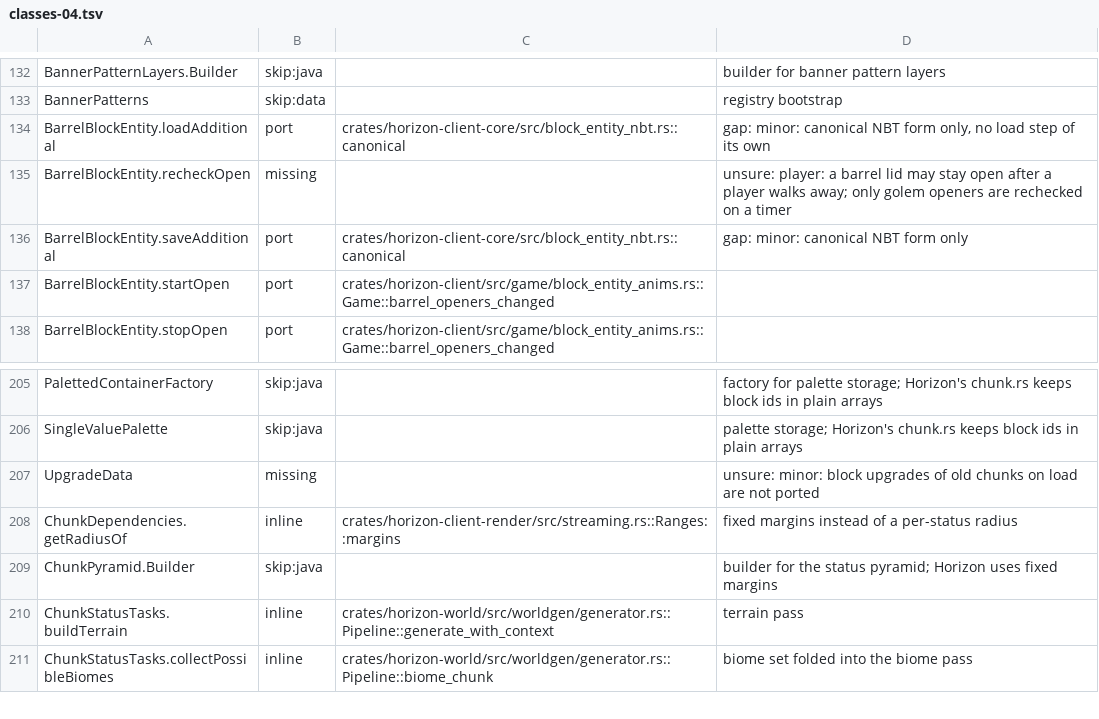
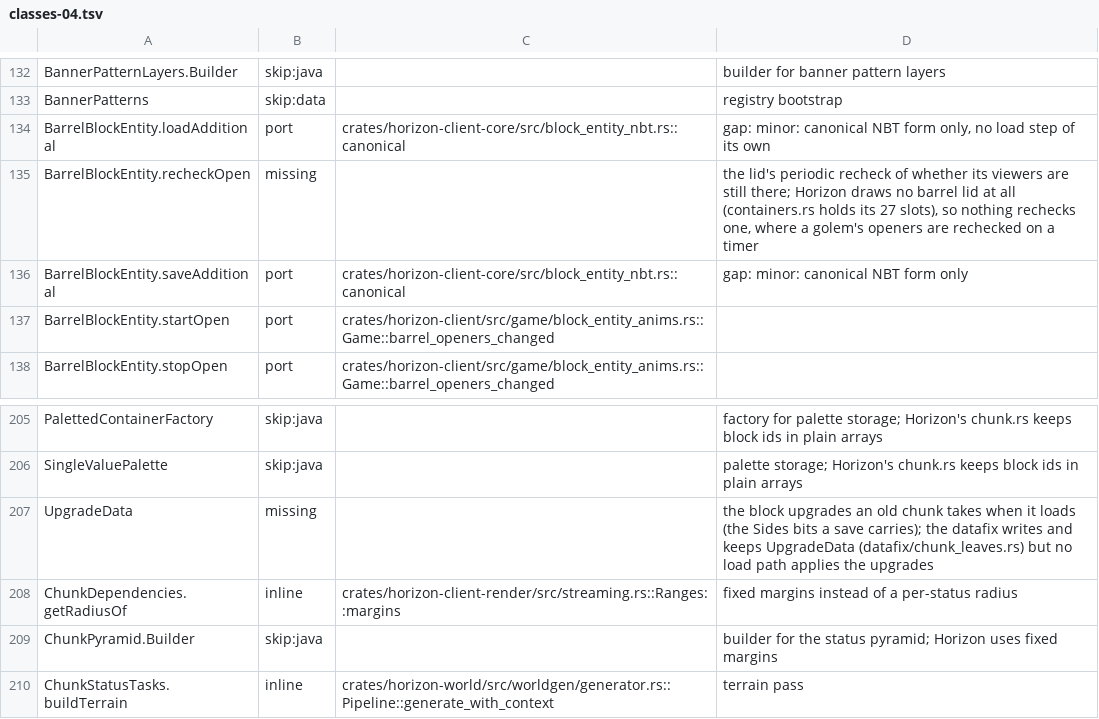
Before and after one commit to bunchy7s/horizon-offline, a TSV file: tools/port_map/classes-04.tsv, drawn as a sheet; only a part is shown, gaps mark what is left out; the shorter side is filled out with more unchanged rows.

Commit message:
port_map: classes-04's barrel and UpgradeData notes say what is there
`BarrelBlockEntity.recheckOpen` loses its "unsure": there is no barrel lid
in the tree at all (`containers.rs` holds its 27 slots), so nothing can
recheck one, while the golem openers a chest rechecks are rechecked.

`UpgradeData` names both halves: the datafix carries the tag
(`datafix/chunk_leaves.rs` writes its Sides bits) and no chunk load applies
the block upgrades it describes.

```diff
--- a/tools/port_map/classes-04.tsv
+++ b/tools/port_map/classes-04.tsv
@@ -134,3 +134,3 @@ BannerPatterns	skip:data		registry bootstrap
 BarrelBlockEntity.loadAdditional	port	crates/horizon-client-core/src/block_entity_nbt.rs::canonical	gap: minor: canonical NBT form only, no load step of its own
-BarrelBlockEntity.recheckOpen	missing		unsure: player: a barrel lid may stay open after a player walks away; only golem openers are rechecked on a timer
+BarrelBlockEntity.recheckOpen	missing		the lid's periodic recheck of whether its viewers are still there; Horizon draws no barrel lid at all (containers.rs holds its 27 slots), so nothing rechecks one, where a golem's openers are rechecked on a timer
 BarrelBlockEntity.saveAdditional	port	crates/horizon-client-core/src/block_entity_nbt.rs::canonical	gap: minor: canonical NBT form only
@@ -206,3 +206,3 @@ PalettedContainerFactory	skip:java		factory for palette storage; Horizon's chunk
 SingleValuePalette	skip:java		palette storage; Horizon's chunk.rs keeps block ids in plain arrays
-UpgradeData	missing		unsure: minor: block upgrades of old chunks on load are not ported
+UpgradeData	missing		the block upgrades an old chunk takes when it loads (the Sides bits a save carries); the datafix writes and keeps UpgradeData (datafix/chunk_leaves.rs) but no load path applies the upgrades
 ChunkDependencies.getRadiusOf	inline	crates/horizon-client-render/src/streaming.rs::Ranges::margins	fixed margins instead of a per-status radius
```
